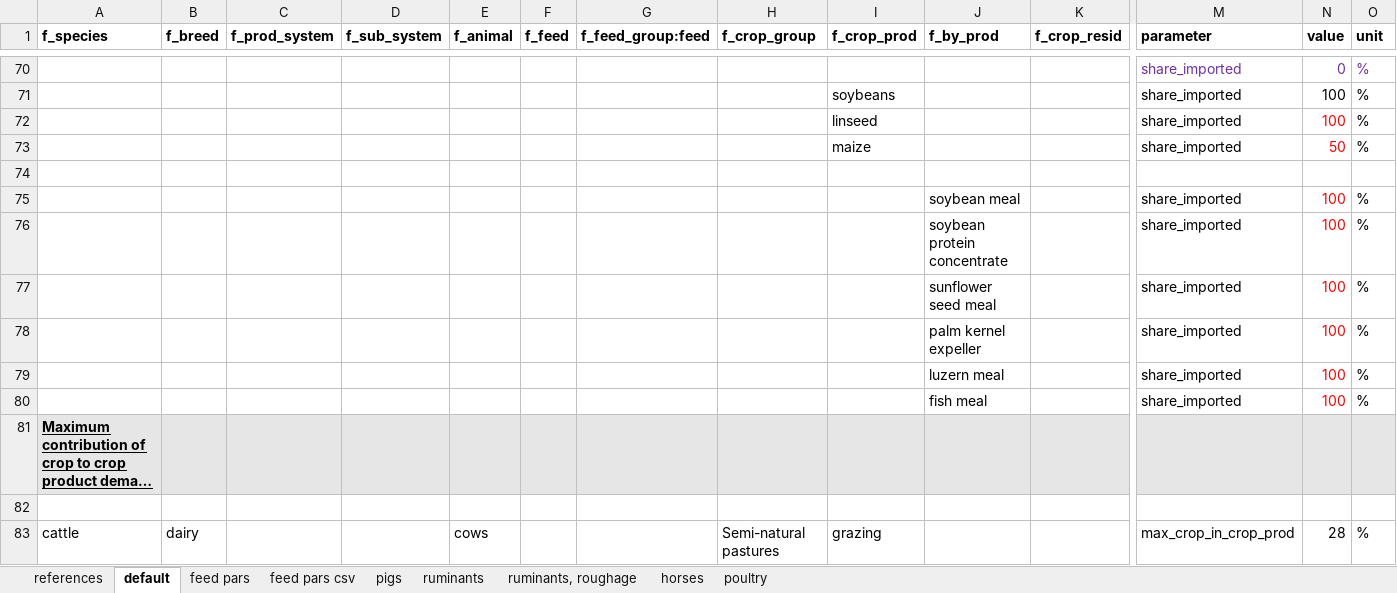
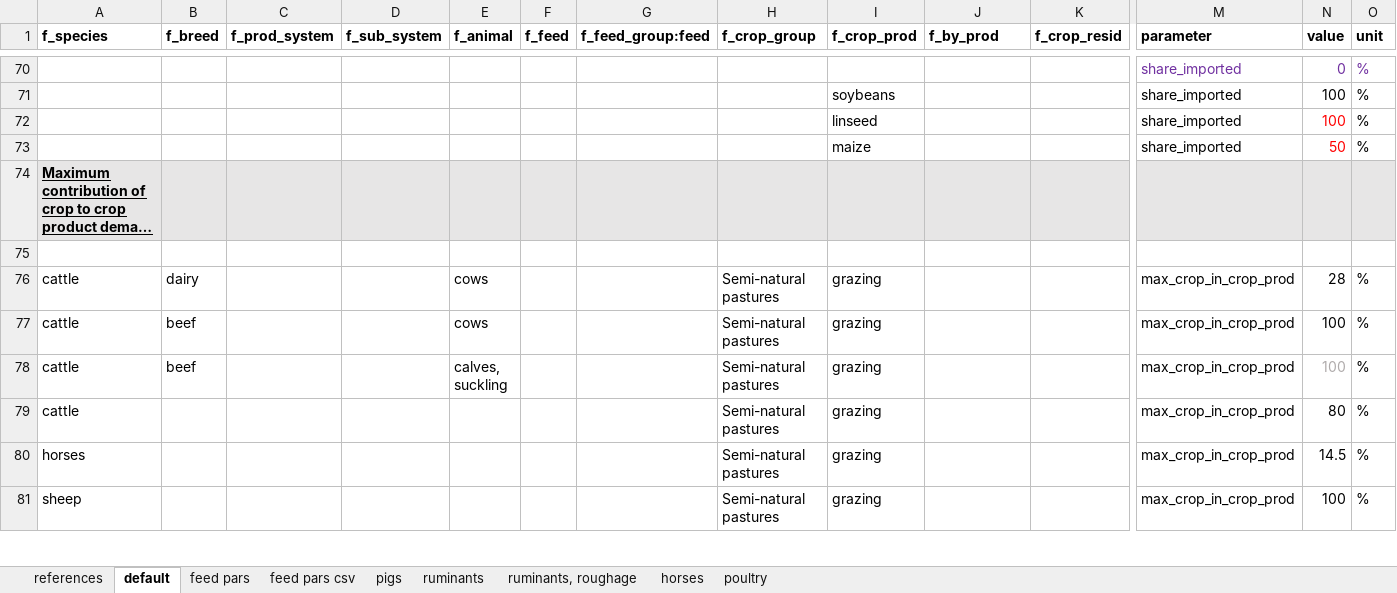
Before and after one commit to SLU-foodsystems/CIBUSmod, an Excel workbook: data/default/FeedMgmt.xlsx, sheet default, drawn as a sheet; only a part is shown, gaps mark what is left out; the shorter side is filled out with more unchanged rows; long unchanged cells end in …; values as stored, in another font and other column widths than the file's, no borders; rows hold the shown columns only; the diff names each change by its address in the sheet, - before the commit and + after, or states it on an @@ line.

Commit message:
Revert "Set share_imported of non-produced byprods to 100%"
This reverts commit 1399d96171a96c4e4fe17d30aea36ac7fefc22c2.

```diff
--- a/data/default/FeedMgmt.xlsx (sheet default)
+++ b/data/default/FeedMgmt.xlsx (sheet default)
-row 74: (empty)
-row 75:  |  |  |  |  |  |  |  |  | soybean meal |  | share_imported | 100 | %
-row 76:  |  |  |  |  |  |  |  |  | soybean protein concentrate |  | share_imported | 100 | %
-row 77:  |  |  |  |  |  |  |  |  | sunflower seed meal |  | share_imported | 100 | %
-row 78:  |  |  |  |  |  |  |  |  | palm kernel expeller |  | share_imported | 100 | %
-row 79:  |  |  |  |  |  |  |  |  | luzern meal |  | share_imported | 100 | %
-row 80:  |  |  |  |  |  |  |  |  | fish meal |  | share_imported | 100 | %
```
Also changed, not shown: sheet feed pars, sheet feed pars csv.
